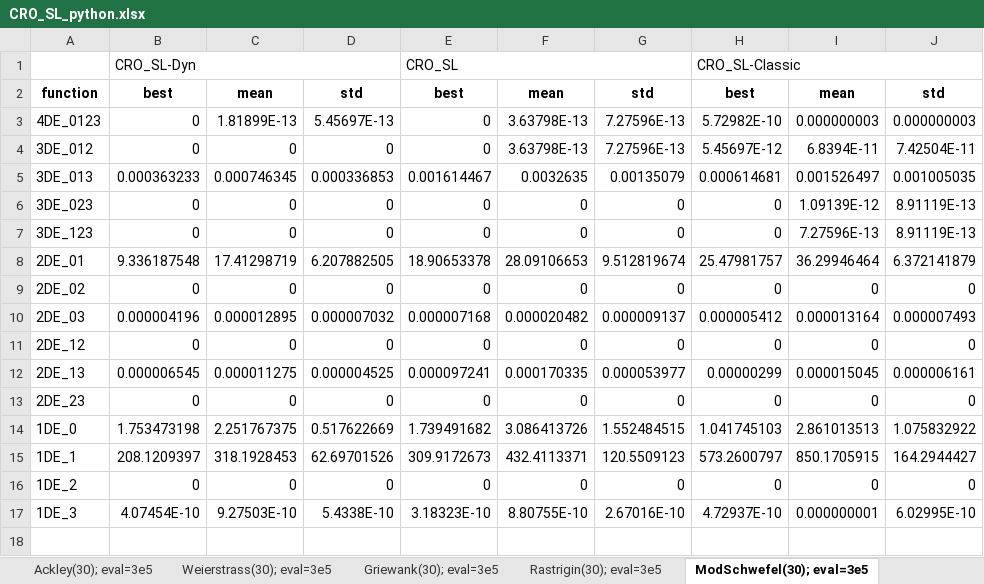
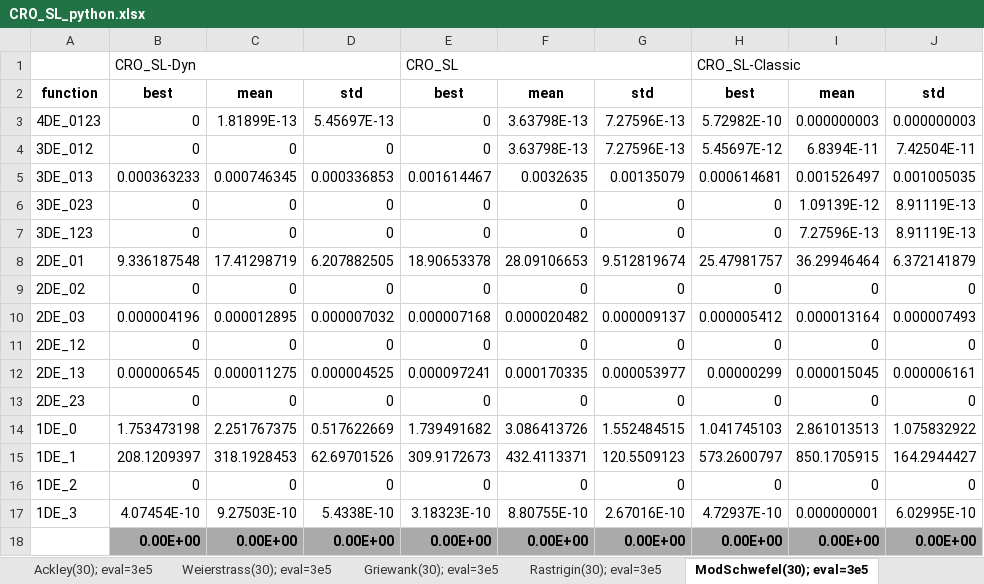
Before and after one commit to jperezaracil/PyCROSL, an Excel workbook: CRO_SL_python.xlsx, sheet ModSchwefel(30); eval=3e5, drawn as a sheet; values as stored, in another font and other column widths than the file's, no borders; conditional formats not drawn; the diff names each change by its address in the sheet, - before the commit and + after, or states it on an @@ line.

```diff
--- a/CRO_SL_python.xlsx (sheet ModSchwefel(30); eval=3e5)
+++ b/CRO_SL_python.xlsx (sheet ModSchwefel(30); eval=3e5)
+row 18:  | 0.00E+00 | 0.00E+00 | 0.00E+00 | 0.00E+00 | 0.00E+00 | 0.00E+00 | 0.00E+00 | 0.00E+00 | 0.00E+00
```
Also changed, not shown: sheet Griewank(30); eval=3e5, sheet Rastrigin(30); eval=3e5, sheet Rosenbrock(30); eval=3e5, sheet ExpandedGriewan(30); eval=3e5, sheet HGBat(30); eval=3e5, sheet ExpandedShaffer(30); eval=3e5, 6 more sheets, 1 other file.
